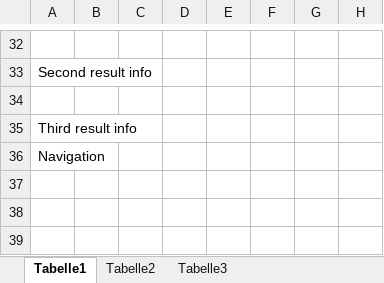
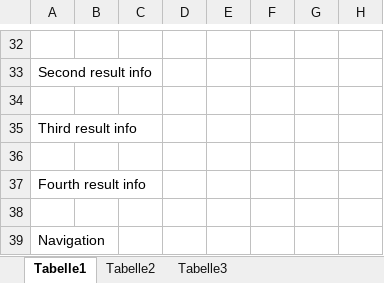
Before and after one commit to MiWaTec/mwtestcodes, an Excel workbook: ExcelReaderScript/EvaluationExcel2.xlsx, sheet Tabelle1, drawn as a sheet; only a part is shown, gaps mark what is left out; values as stored, in another font and other column widths than the file's, no borders; the diff names each change by its address in the sheet, - before the commit and + after, or states it on an @@ line.

```diff
--- a/ExcelReaderScript/EvaluationExcel2.xlsx (sheet Tabelle1)
+++ b/ExcelReaderScript/EvaluationExcel2.xlsx (sheet Tabelle1)
+row 36: (empty)
+row 37: Fourth result info
+row 38: (empty)
```
Also changed, not shown: ExcelReaderScript/Testcase_1_date.xlsx, Report_Folder/Report_1001xxxyyyzz.xlsx, 9 other files.
